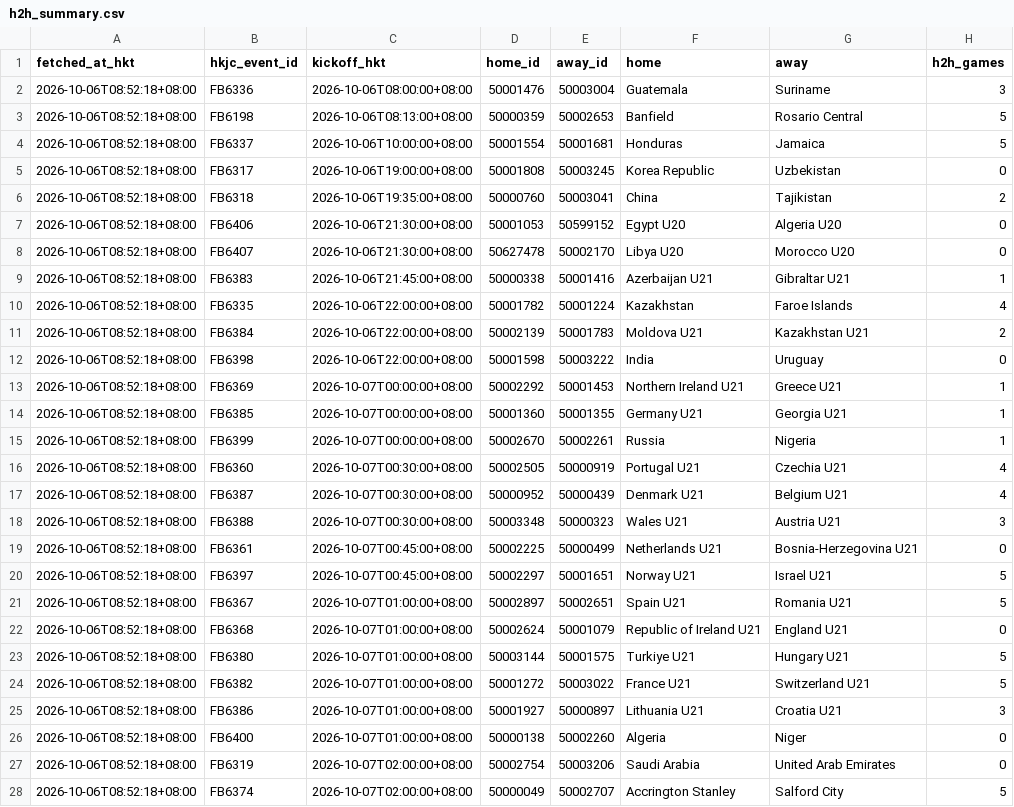
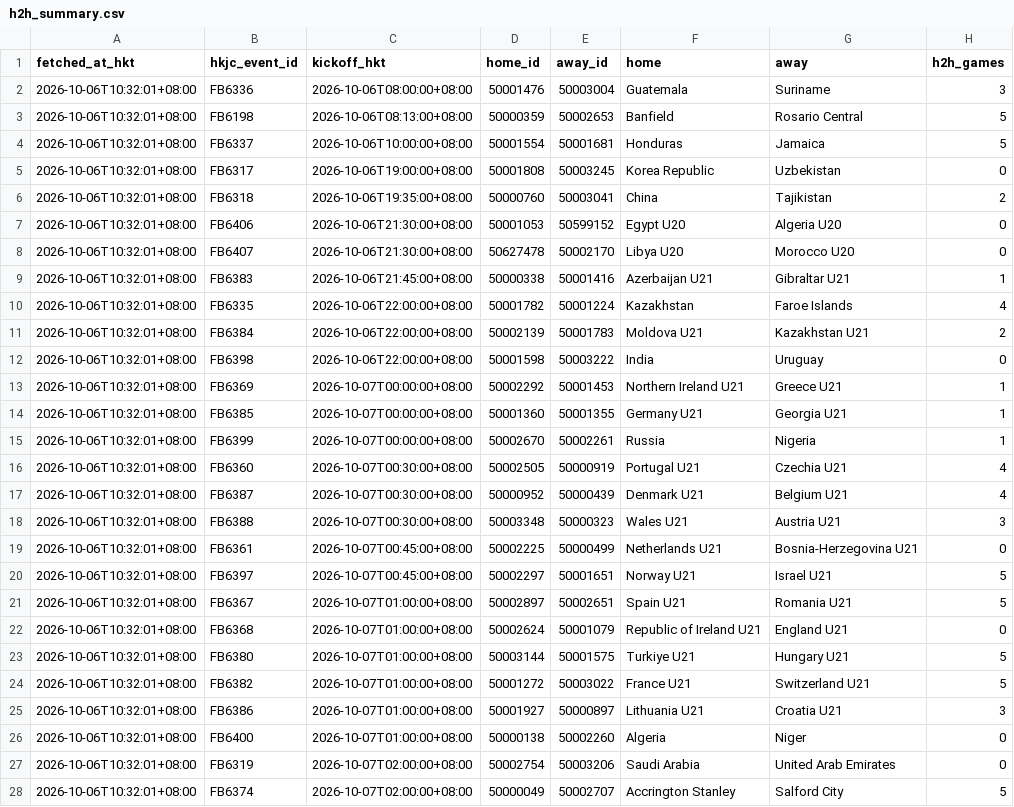
Before and after one commit to sargesticky-code/football-fast-tracker, a CSV file: data/h2h_summary.csv, drawn as a sheet; only a part is shown; the diff covers the shown part only; the diff names each change by its address in the sheet, - before the commit and + after, or states it on an @@ line.

```diff
--- a/data/h2h_summary.csv
+++ b/data/h2h_summary.csv
-A2:A28 (fetched_at_hkt): 2026-10-06T08:52:18+08:00
+A2:A28 (fetched_at_hkt): 2026-10-06T10:32:01+08:00
```
Also changed, not shown: 60 edited cells elsewhere in this file, 1 other file.
